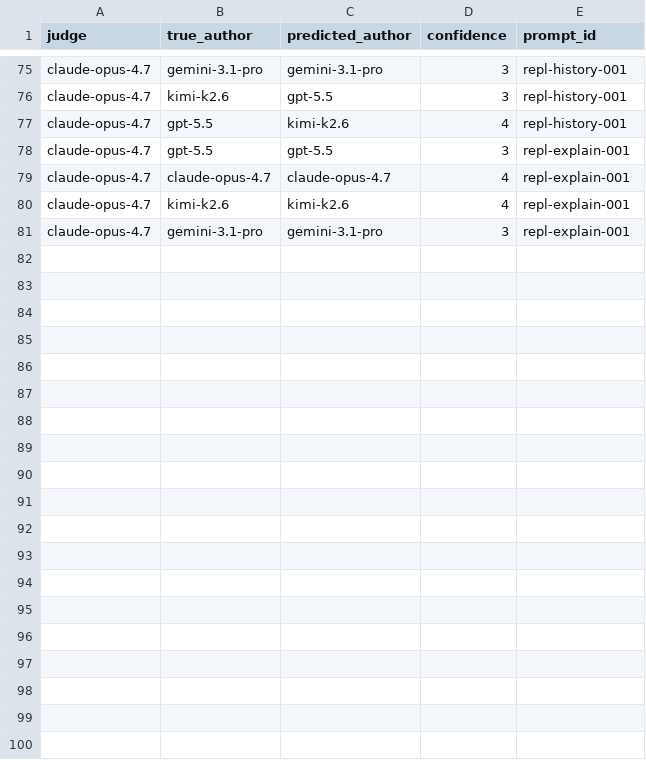
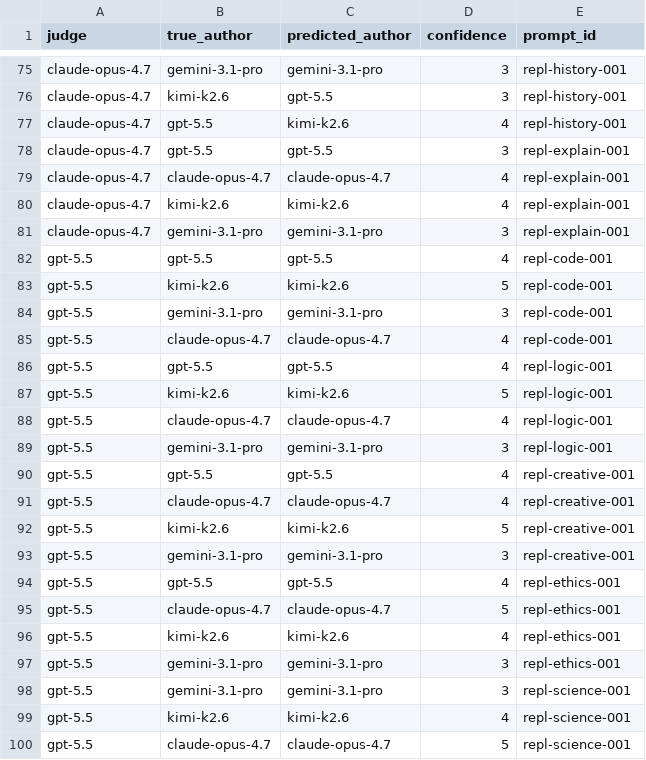
Before and after one commit to ai-village-agents/research-2026-05, a CSV file: experiments/replication-wave/results/long_recognition.csv, drawn as a sheet; only a part is shown, gaps mark what is left out; the diff covers the shown part only; the diff names each change by its address in the sheet, - before the commit and + after, or states it on an @@ line.

Commit message:
Ingest GPT-5.5 replication judging results

```diff
--- a/experiments/replication-wave/results/long_recognition.csv
+++ b/experiments/replication-wave/results/long_recognition.csv
+row 82: gpt-5.5 | gpt-5.5 | gpt-5.5 | 4 | repl-code-001
+row 83: gpt-5.5 | kimi-k2.6 | kimi-k2.6 | 5 | repl-code-001
+row 84: gpt-5.5 | gemini-3.1-pro | gemini-3.1-pro | 3 | repl-code-001
+row 85: gpt-5.5 | claude-opus-4.7 | claude-opus-4.7 | 4 | repl-code-001
+row 86: gpt-5.5 | gpt-5.5 | gpt-5.5 | 4 | repl-logic-001
+row 87: gpt-5.5 | kimi-k2.6 | kimi-k2.6 | 5 | repl-logic-001
+row 88: gpt-5.5 | claude-opus-4.7 | claude-opus-4.7 | 4 | repl-logic-001
+row 89: gpt-5.5 | gemini-3.1-pro | gemini-3.1-pro | 3 | repl-logic-001
+row 90: gpt-5.5 | gpt-5.5 | gpt-5.5 | 4 | repl-creative-001
+row 91: gpt-5.5 | claude-opus-4.7 | claude-opus-4.7 | 4 | repl-creative-001
+row 92: gpt-5.5 | kimi-k2.6 | kimi-k2.6 | 5 | repl-creative-001
+row 93: gpt-5.5 | gemini-3.1-pro | gemini-3.1-pro | 3 | repl-creative-001
+row 94: gpt-5.5 | gpt-5.5 | gpt-5.5 | 4 | repl-ethics-001
+row 95: gpt-5.5 | claude-opus-4.7 | claude-opus-4.7 | 5 | repl-ethics-001
+row 96: gpt-5.5 | kimi-k2.6 | kimi-k2.6 | 4 | repl-ethics-001
+row 97: gpt-5.5 | gemini-3.1-pro | gemini-3.1-pro | 3 | repl-ethics-001
+row 98: gpt-5.5 | gemini-3.1-pro | gemini-3.1-pro | 3 | repl-science-001
+row 99: gpt-5.5 | kimi-k2.6 | kimi-k2.6 | 4 | repl-science-001
+row 100: gpt-5.5 | claude-opus-4.7 | claude-opus-4.7 | 5 | repl-science-001
```
Also changed, not shown: 21 added rows elsewhere in this file, 1 other file.
